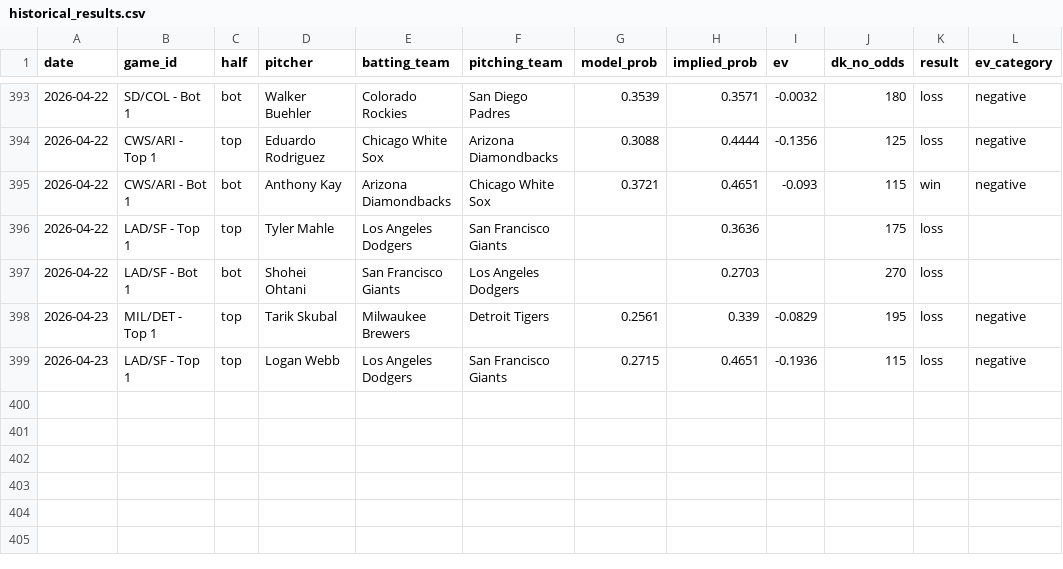
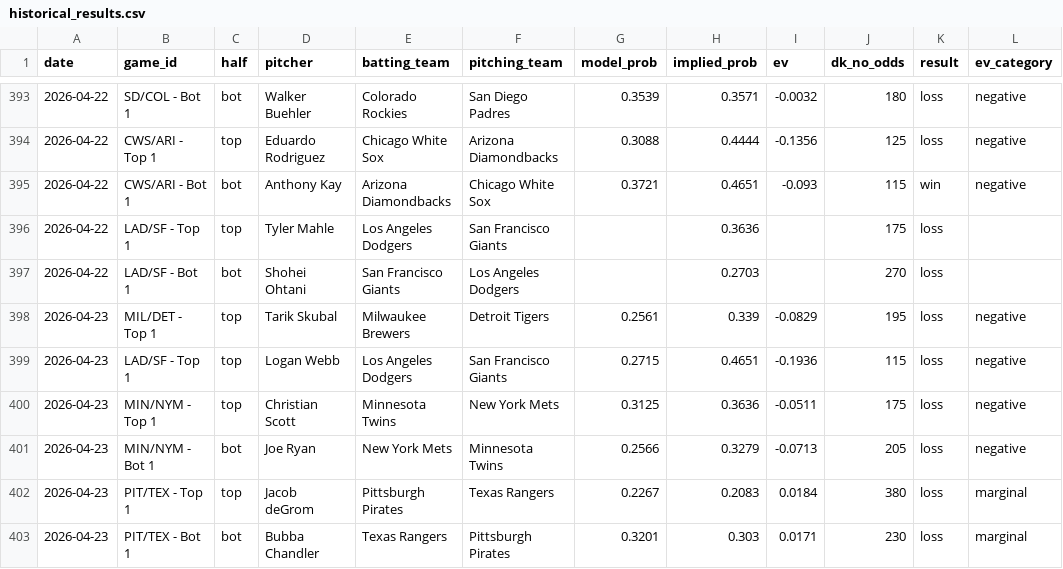
Before and after one commit to austinlmcconnell/mlb-nsfi-model, a CSV file: historical_results.csv, drawn as a sheet; only a part is shown, gaps mark what is left out.

```diff
--- a/historical_results.csv
+++ b/historical_results.csv
@@ -399 +399,5 @@ date,game_id,half,pitcher,batting_team,pitching_team,model_prob,implied_prob,ev,
 2026-04-23,LAD/SF - Top 1,top,Logan Webb,Los Angeles Dodgers,San Francisco Giants,0.2715,0.4651,-0.1936,115,loss,negative
+2026-04-23,MIN/NYM - Top 1,top,Christian Scott,Minnesota Twins,New York Mets,0.3125,0.3636,-0.0511,175,loss,negative
+2026-04-23,MIN/NYM - Bot 1,bot,Joe Ryan,New York Mets,Minnesota Twins,0.2566,0.3279,-0.0713,205,loss,negative
+2026-04-23,PIT/TEX - Top 1,top,Jacob deGrom,Pittsburgh Pirates,Texas Rangers,0.2267,0.2083,0.0184,380,loss,marginal
+2026-04-23,PIT/TEX - Bot 1,bot,Bubba Chandler,Texas Rangers,Pittsburgh Pirates,0.3201,0.303,0.0171,230,loss,marginal
```
Also changed, not shown: 1 other file.
